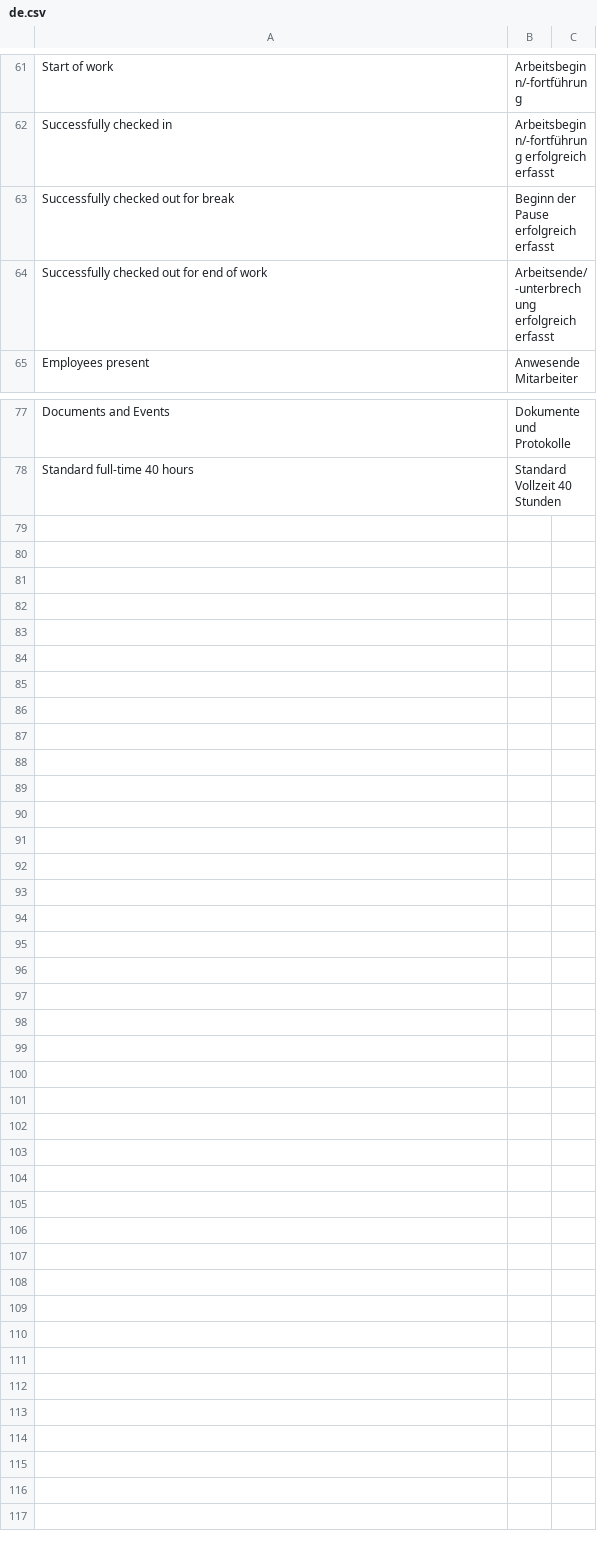
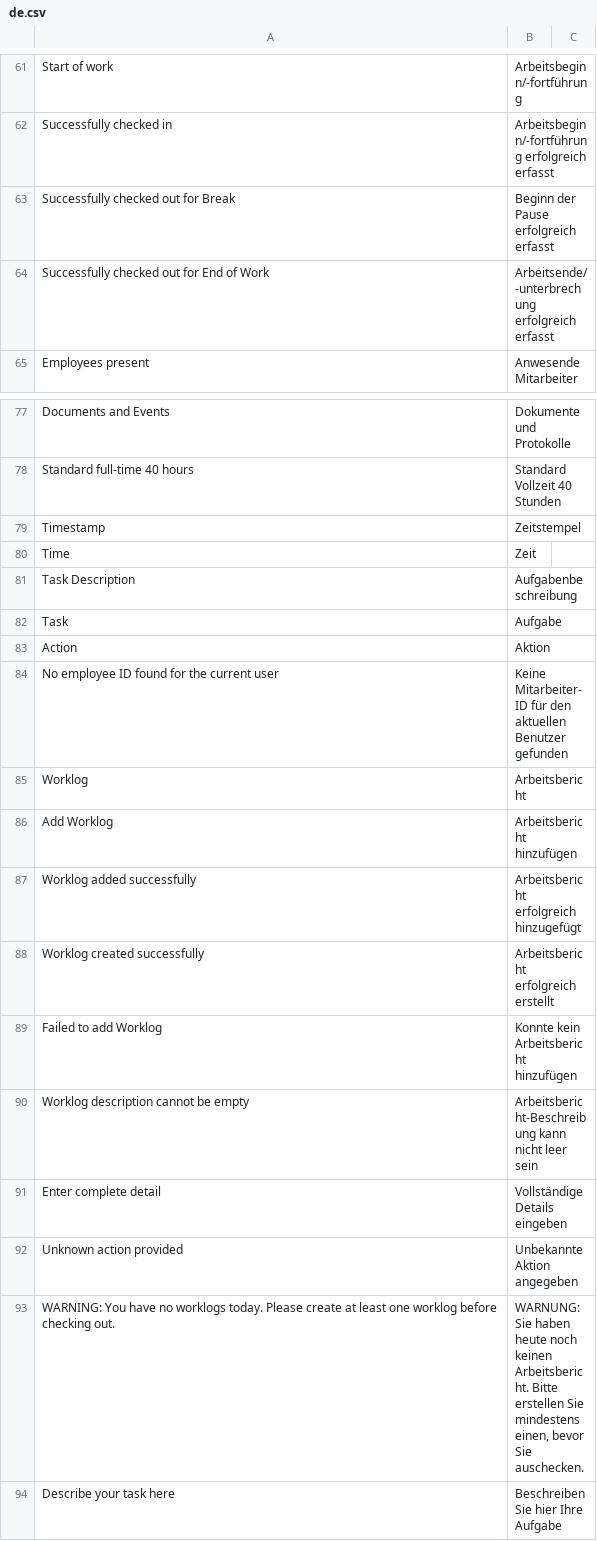
Before and after one commit to Neo-Atlas/erpnext_hr_time, a CSV file: hr_time/translations/de.csv, drawn as a sheet; only a part is shown, gaps mark what is left out; the diff names each change by its address in the sheet, - before the commit and + after, or states it on an @@ line.

Commit message:
#27 Include Worklog Report in flextime daily status, Worklog in Checkin dialog, translations added, enchancements

```diff
--- a/hr_time/translations/de.csv
+++ b/hr_time/translations/de.csv
-A63: Successfully checked out for break
+A63: Successfully checked out for Break
-A64: Successfully checked out for end of work
+A64: Successfully checked out for End of Work
+row 79: Timestamp | Zeitstempel
+row 80: Time | Zeit
+row 81: Task Description | Aufgabenbeschreibung
+row 82: Task | Aufgabe
+row 83: Action | Aktion
+row 84: No employee ID found for the current user | Keine Mitarbeiter-ID für den aktuellen Benutzer gefunden
+row 85: Worklog | Arbeitsbericht
+row 86: Add Worklog | Arbeitsbericht hinzufügen
+row 87: Worklog added successfully | Arbeitsbericht erfolgreich hinzugefügt
+row 88: Worklog created successfully | Arbeitsbericht erfolgreich erstellt
+row 89: Failed to add Worklog | Konnte kein Arbeitsbericht hinzufügen
+row 90: Worklog description cannot be empty | Arbeitsbericht-Beschreibung kann nicht leer sein
+row 91: Enter complete detail | Vollständige Details eingeben
+row 92: Unknown action provided | Unbekannte Aktion angegeben
+row 93: WARNING: You have no worklogs today. Please create at least one worklog before checking out. | WARNUNG: Sie haben heute noch keinen Arbeitsbericht. Bitte erstellen Sie mindestens einen, bevor Sie auschecken.
+row 94: Describe your task here | Beschreiben Sie hier Ihre Aufgabe
```
Also changed, not shown: 22 other files.
